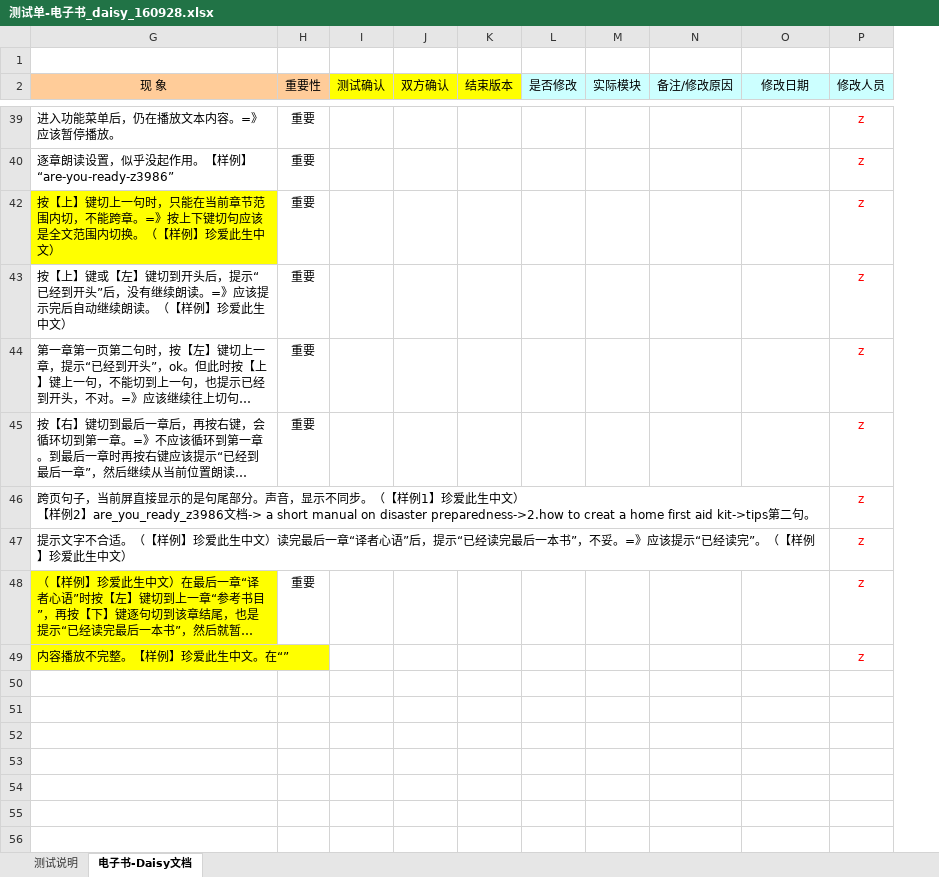
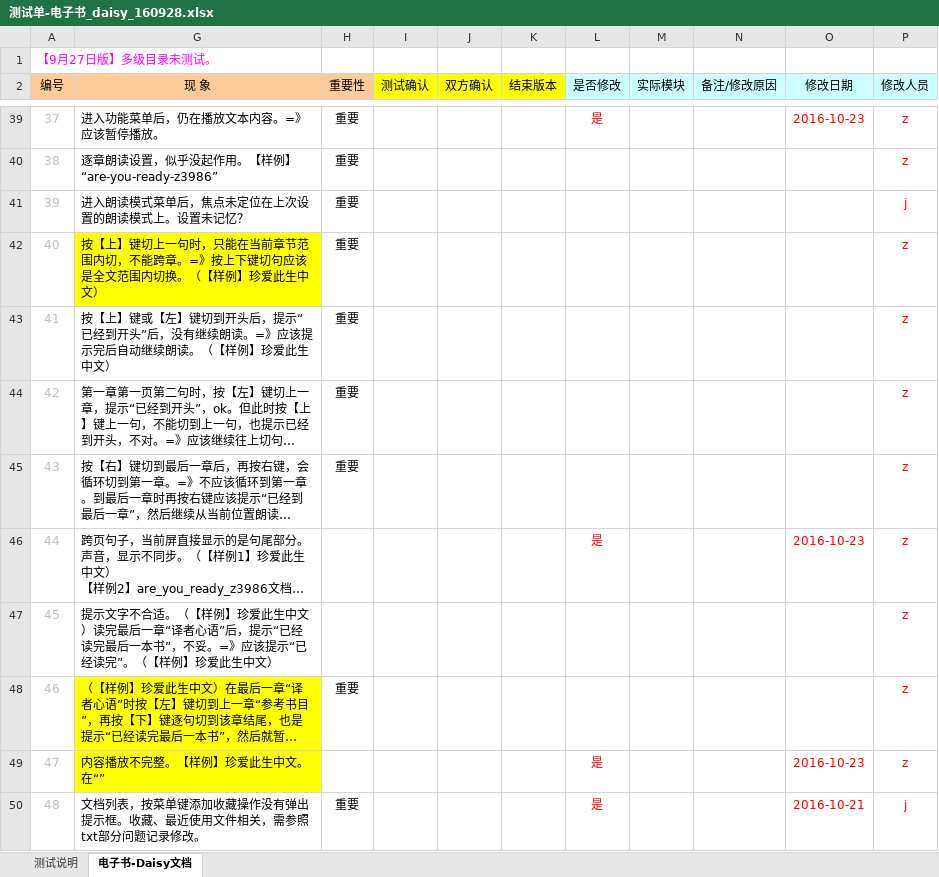
Before and after one commit to weizhiping/ebook, an Excel workbook: 测试单-电子书_daisy_160928.xlsx, sheet 电子书-Daisy文档, drawn as a sheet; only a part is shown, gaps mark what is left out; long unchanged cells end in …; values as stored, in another font and other column widths than the file's, no borders; conditional formats not drawn; the diff covers the shown part only; the diff names each change by its address in the sheet, - before the commit and + after, or states it on an @@ line.

```diff
--- a/测试单-电子书_daisy_160928.xlsx (sheet 电子书-Daisy文档)
+++ b/测试单-电子书_daisy_160928.xlsx (sheet 电子书-Daisy文档)
@@ column A (编号) unhidden, row 1: 【9月27日版】多级目录未测试。; rows 39-40: 37 | 38; rows 42-49: 40 | 41 | 42 | 43 | 44 | 45 | 46 | 47 @@
-L39 (是否修改): (empty)
+L39 (是否修改): 是
-O39 (修改日期): (empty)
+O39 (修改日期): 2016-10-23
+row 41: 39 | 进入朗读模式菜单后，焦点未定位在上次设置的朗读模式上。设置未记忆？ | 重要 |  |  |  |  |  |  |  | j
-L46 (是否修改): (empty)
+L46 (是否修改): 是
-O46 (修改日期): (empty)
+O46 (修改日期): 2016-10-23
-L49 (是否修改): (empty)
+L49 (是否修改): 是
-O49 (修改日期): (empty)
+O49 (修改日期): 2016-10-23
+row 50: 48 | 文档列表，按菜单键添加收藏操作没有弹出提示框。收藏、最近使用文件相关，需参照txt部分问题记录修改。 | 重要 |  |  |  | 是 |  |  | 2016-10-21 | j
```
Also changed, not shown: 20 added rows and 23 edited cells elsewhere in this sheet, 4 other files.
